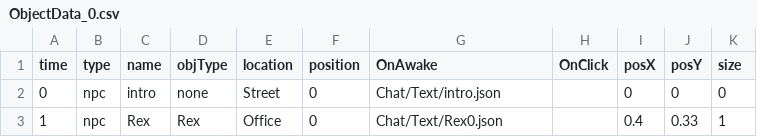
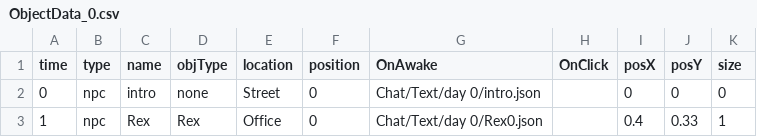
Before and after one commit to Leeslave/project_Editor, a CSV file: Assets/Resources/GameData/World/ObjectData_0.csv, drawn as a sheet.

```diff
--- a/Assets/Resources/GameData/World/ObjectData_0.csv
+++ b/Assets/Resources/GameData/World/ObjectData_0.csv
@@ -1,3 +1,3 @@
 time ,type ,name,objType,location ,position ,OnAwake              ,OnClick             ,posX ,posY ,size
-0,npc  ,intro,none ,Street   ,0,Chat/Text/intro.json ,                    ,0,0,0
-1,npc  ,Rex,Rex  ,Office   ,0,Chat/Text/Rex0.json ,,0.4,0.33,1
+0,npc  ,intro,none ,Street   ,0,Chat/Text/day 0/intro.json ,                    ,0,0,0
+1,npc  ,Rex,Rex  ,Office   ,0,Chat/Text/day 0/Rex0.json ,,0.4,0.33,1
```
Also changed, not shown: 5 other files.
